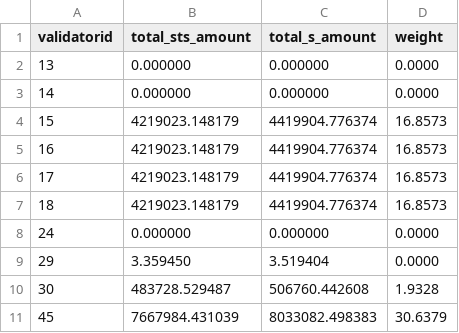
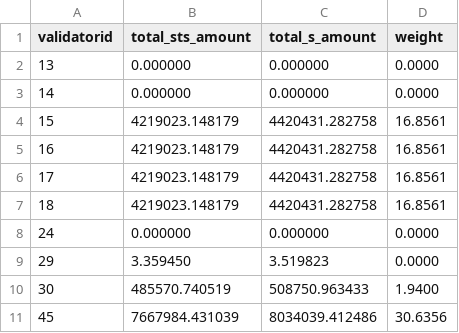
Before and after one commit to beethovenxfi/sts-helper-api, a CSV file: src/results/validator-delegation-boost.csv, drawn as a sheet.

```diff
--- a/src/results/validator-delegation-boost.csv
+++ b/src/results/validator-delegation-boost.csv
@@ -3,9 +3,9 @@ validatorid,total_sts_amount,total_s_amount,weight
 14,0.000000,0.000000,0.0000
-15,4219023.148179,4419904.776374,16.8573
-16,4219023.148179,4419904.776374,16.8573
-17,4219023.148179,4419904.776374,16.8573
-18,4219023.148179,4419904.776374,16.8573
+15,4219023.148179,4420431.282758,16.8561
+16,4219023.148179,4420431.282758,16.8561
+17,4219023.148179,4420431.282758,16.8561
+18,4219023.148179,4420431.282758,16.8561
 24,0.000000,0.000000,0.0000
-29,3.359450,3.519404,0.0000
-30,483728.529487,506760.442608,1.9328
-45,7667984.431039,8033082.498383,30.6379
+29,3.359450,3.519823,0.0000
+30,485570.740519,508750.963433,1.9400
+45,7667984.431039,8034039.412486,30.6356
```
